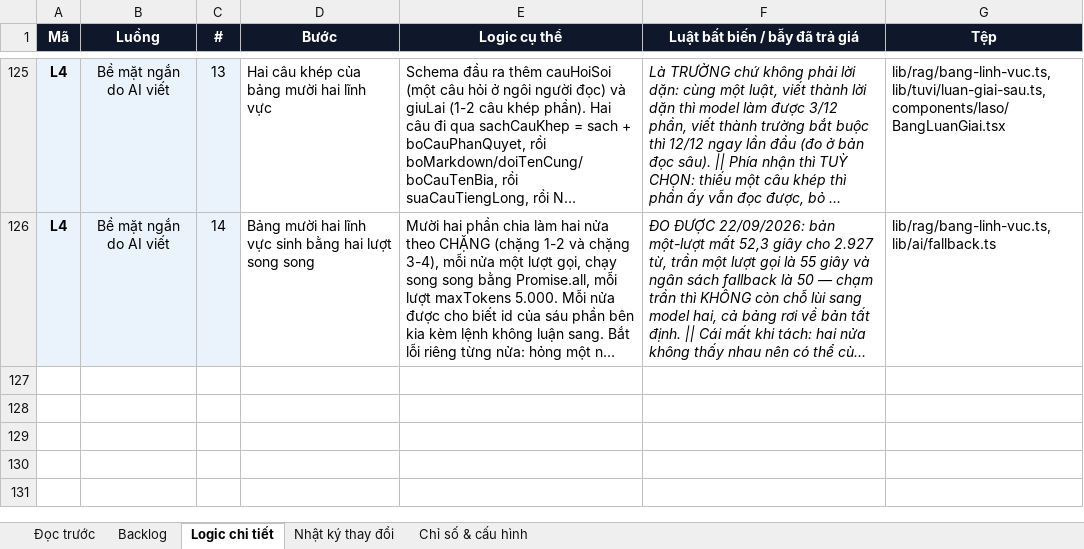
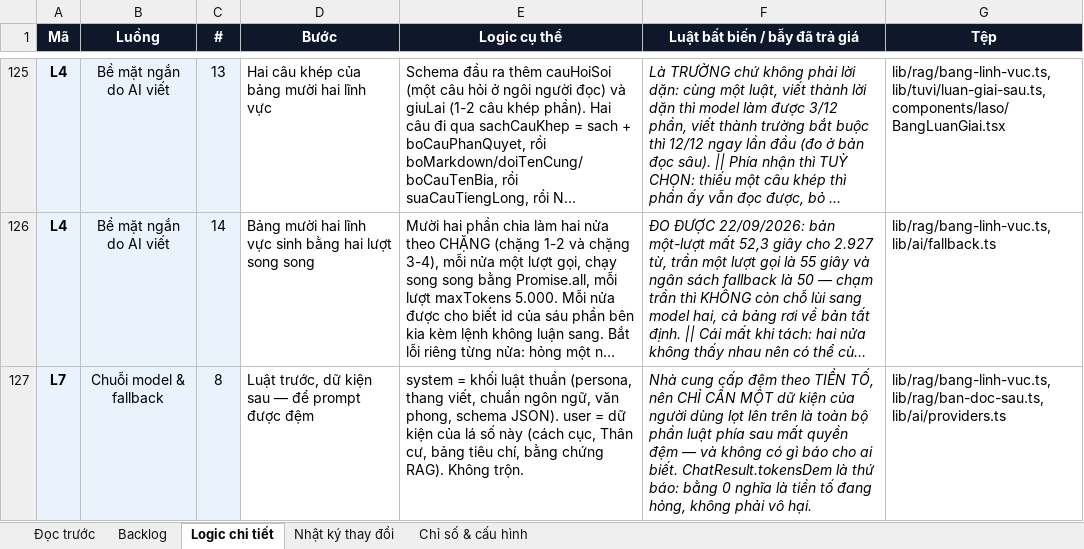
Before and after one commit to Hieuzz05/Celestia-tuvi, an Excel workbook: PRODUCT-BACKLOG.xlsx, sheet Logic chi tiết, drawn as a sheet; only a part is shown, gaps mark what is left out; long unchanged cells end in …; values as stored, in another font and other column widths than the file's, no borders; the diff names each change by its address in the sheet, - before the commit and + after, or states it on an @@ line.

```diff
--- a/PRODUCT-BACKLOG.xlsx (sheet Logic chi tiết)
+++ b/PRODUCT-BACKLOG.xlsx (sheet Logic chi tiết)
+row 127: L7 | Chuỗi model & fallback | 8 | Luật trước, dữ kiện sau — để prompt được đệm | system = khối luật thuần (persona, thang viết, chuẩn ngôn ngữ, văn phong, schema JSON). user = dữ kiện của lá số này (cách cục, Thân cư, bảng tiêu chí, bằng chứng RAG). Không trộn. | Nhà cung cấp đệm theo TIỀN TỐ, nên CHỈ CẦN MỘT dữ kiện của người dùng lọt lên trên là toàn bộ phần luật phía sau mất quyền đệm — và không có gì báo cho ai biết. ChatResult.tokensDem là thứ báo: bằng 0 nghĩa là tiền tố đang hỏng, không phải vô hại. | lib/rag/bang-linh-vuc.ts, lib/rag/ban-doc-sau.ts, lib/ai/providers.ts
```
Also changed, not shown: sheet Backlog, sheet Chỉ số & cấu hình, 5 other files.
